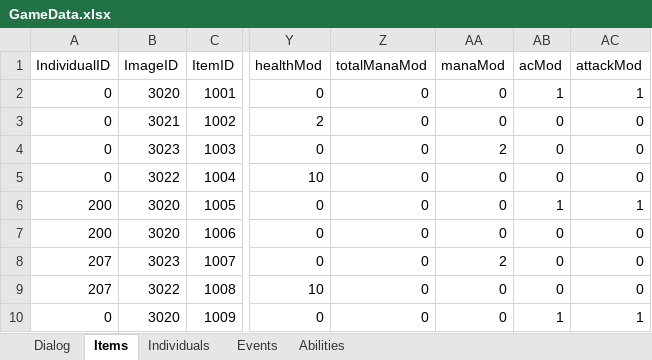
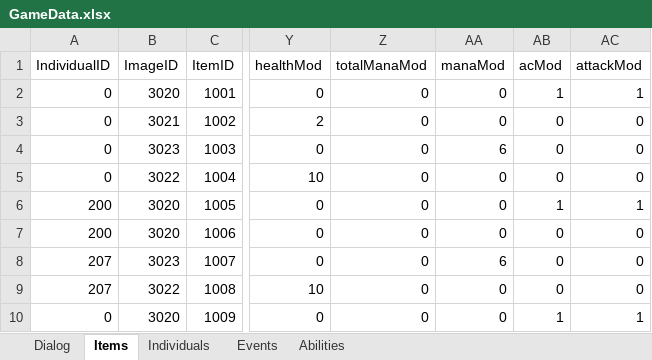
Before and after one commit to schil227/Natural_1, an Excel workbook: GameData.xlsx, sheet Items, drawn as a sheet; only a part is shown, gaps mark what is left out; values as stored, in another font and other column widths than the file's, no borders; the diff names each change by its address in the sheet, - before the commit and + after, or states it on an @@ line.

```diff
--- a/GameData.xlsx (sheet Items)
+++ b/GameData.xlsx (sheet Items)
-AA4 (manaMod): 2
+AA4 (manaMod): 6
-AA8 (manaMod): 2
+AA8 (manaMod): 6
```
Also changed, not shown: sheet Abilities, 7 other files.
